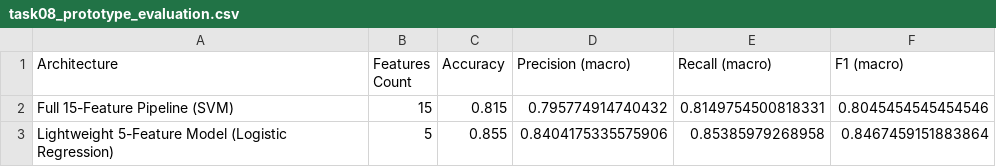
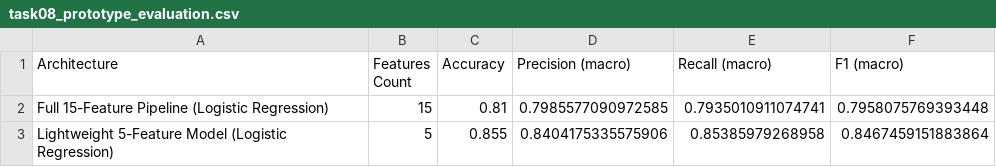
Before and after one commit to Ravindi373/SmartCare-Hospital, a CSV file: reports/task08_prototype_evaluation.csv, drawn as a sheet.

Commit message:
Standardize primary model to Logistic Regression across pipeline, app, and evaluation reports

```diff
--- a/reports/task08_prototype_evaluation.csv
+++ b/reports/task08_prototype_evaluation.csv
@@ -1,3 +1,3 @@
 Architecture,Features Count,Accuracy,Precision (macro),Recall (macro),F1 (macro)
-Full 15-Feature Pipeline (SVM),15,0.815,0.795774914740432,0.8149754500818331,0.8045454545454546
+Full 15-Feature Pipeline (Logistic Regression),15,0.81,0.7985577090972585,0.7935010911074741,0.7958075769393448
 Lightweight 5-Feature Model (Logistic Regression),5,0.855,0.8404175335575906,0.85385979268958,0.8467459151883864
```
Also changed, not shown: 15 other files.
